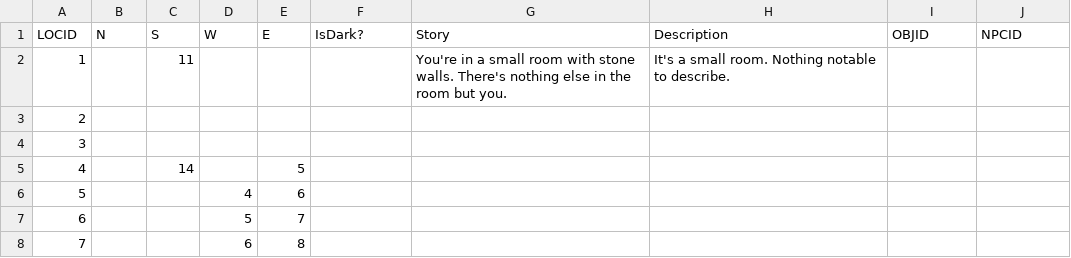
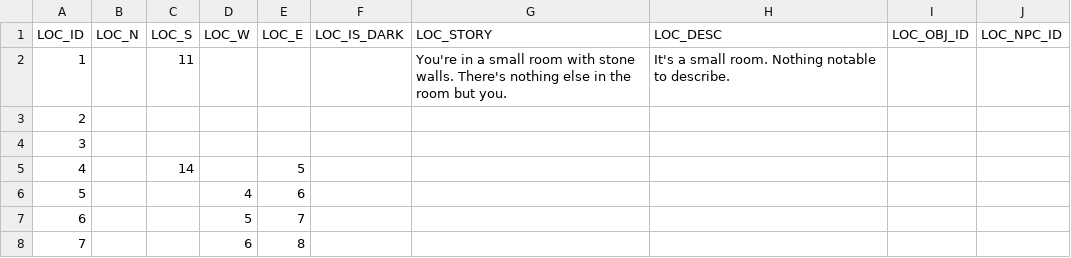
Before and after one commit to jamesburchill/DungeonsOfDork, a CSV file: data/locations.csv, drawn as a sheet; only a part is shown; removed rows and columns are numbered as before the commit, all else as after; the diff names each change by its address in the sheet, - before the commit and + after, or states it on an @@ line.

```diff
--- a/data/locations.csv
+++ b/data/locations.csv
-row 1: LOCID | N | S | W | E | IsDark? | Story | Description | OBJID | NPCID
+row 1: LOC_ID | LOC_N | LOC_S | LOC_W | LOC_E | LOC_IS_DARK | LOC_STORY | LOC_DESC | LOC_OBJ_ID | LOC_NPC_ID
```
Also changed, not shown: data/genlocs.csv, data/objects.csv, 3 other files.
